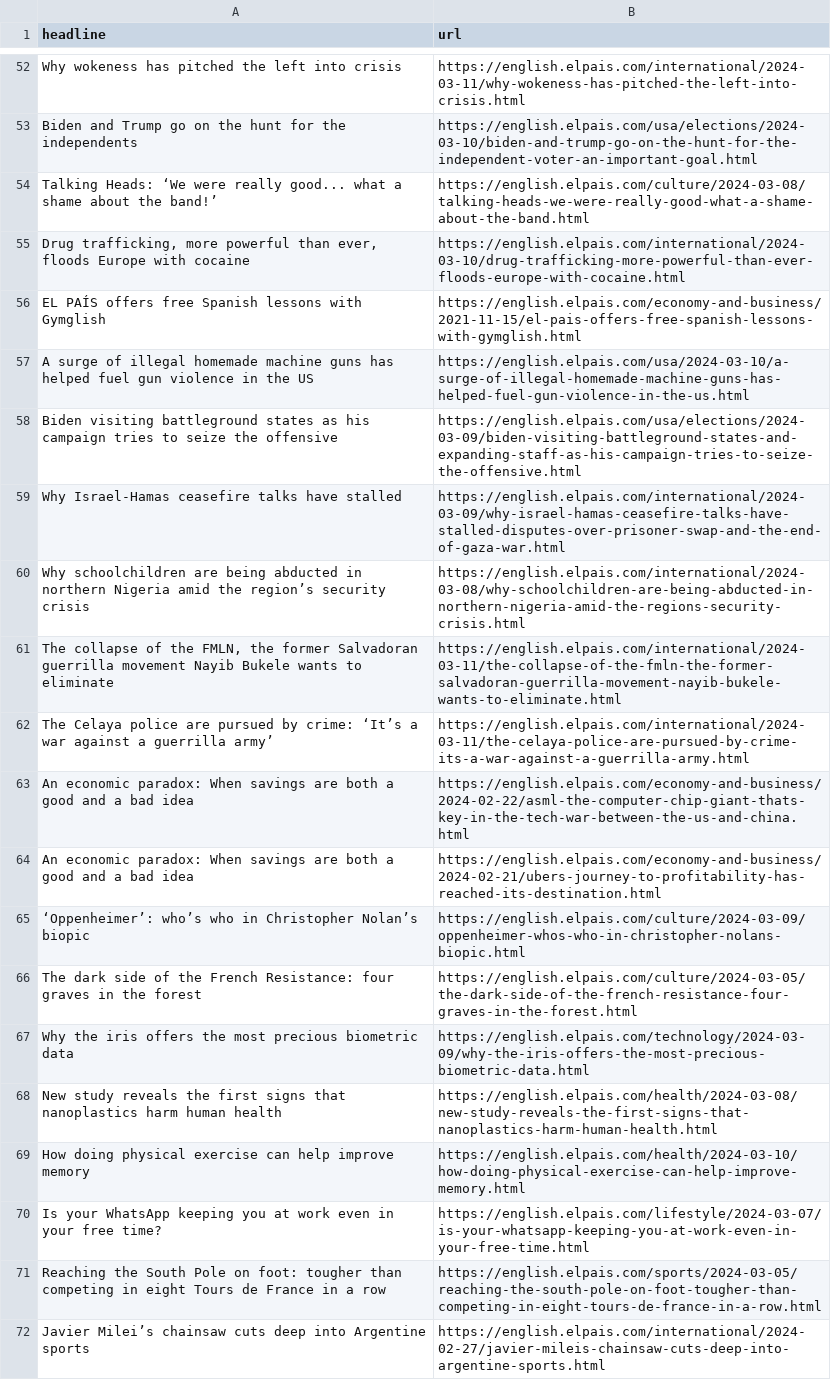
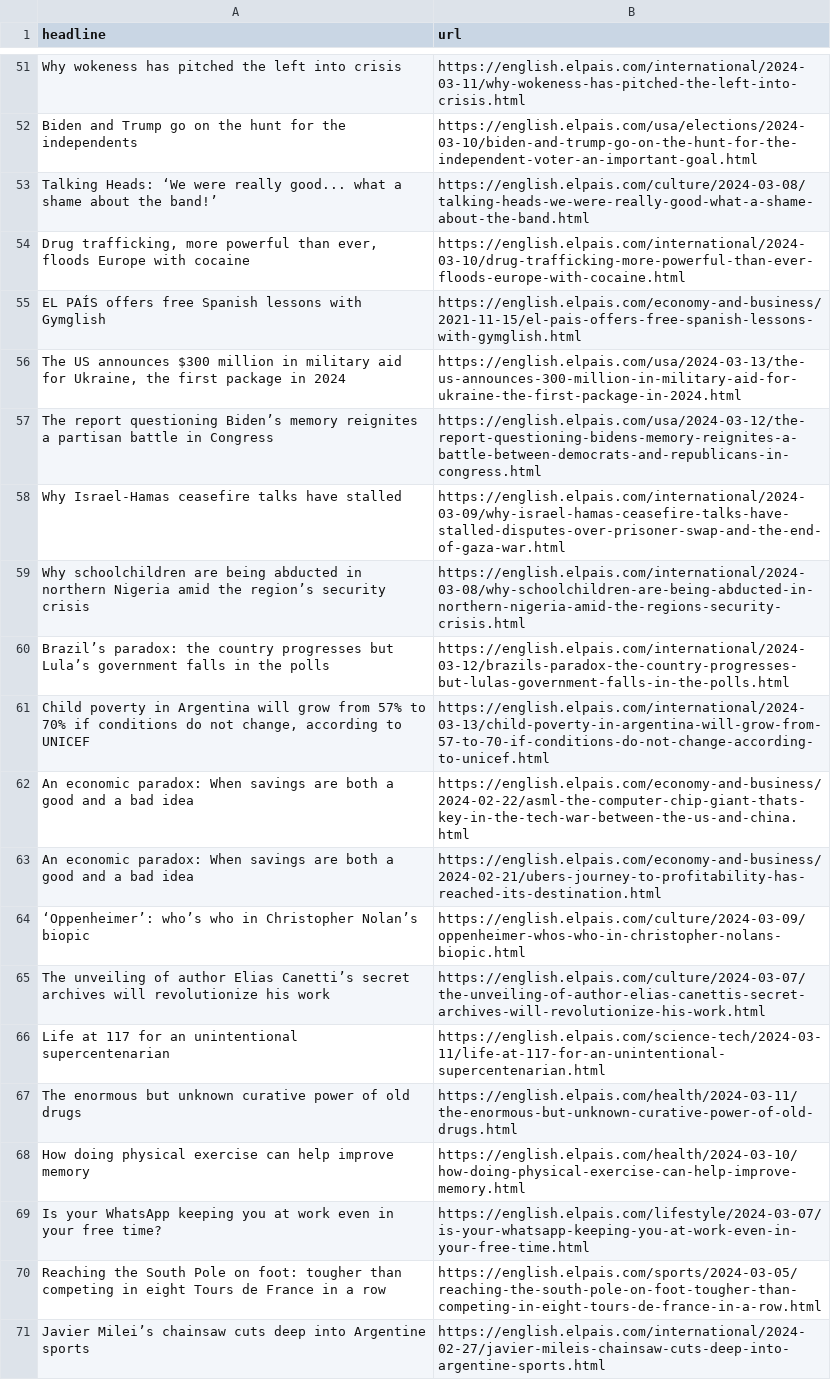
Before and after one commit to shivangibishnoi/github-autoscraper, a CSV file: headlines.csv, drawn as a sheet; only a part is shown, gaps mark what is left out; the diff covers the shown part only.

```diff
--- a/headlines.csv
+++ b/headlines.csv
@@ -56,8 +55,8 @@ Talking Heads: ‘We were really good... what a shame about the band!’,https:/
 EL PAÍS offers free Spanish lessons with Gymglish,https://english.elpais.com/economy-and-business/2021-11-15/el-pais-offers-free-spanish-lessons-with-gymglish.html
-A surge of illegal homemade machine guns has helped fuel gun violence in the US,https://english.elpais.com/usa/2024-03-10/a-surge-of-illegal-homemade-machine-guns-has-helped-fuel-gun-violence-in-the-us.html
-Biden visiting battleground states as his campaign tries to seize the offensive,https://english.elpais.com/usa/elections/2024-03-09/biden-visiting-battleground-states-and-expanding-staff-as-his-campaign-tries-to-seize-the-offensive.html
+"The US announces $300 million in military aid for Ukraine, the first package in 2024",https://english.elpais.com/usa/2024-03-13/the-us-announces-300-million-in-military-aid-for-ukraine-the-first-package-in-2024.html
+The report questioning Biden’s memory reignites a partisan battle in Congress,https://english.elpais.com/usa/2024-03-12/the-report-questioning-bidens-memory-reignites-a-battle-between-democrats-and-republicans-in-congress.html
 Why Israel-Hamas ceasefire talks have stalled,https://english.elpais.com/international/2024-03-09/why-israel-hamas-ceasefire-talks-have-stalled-disputes-over-prisoner-swap-and-the-end-of-gaza-war.html
 Why schoolchildren are being abducted in northern Nigeria amid the region’s security crisis ,https://english.elpais.com/international/2024-03-08/why-schoolchildren-are-being-abducted-in-northern-nigeria-amid-the-regions-security-crisis.html
-"The collapse of the FMLN, the former Salvadoran guerrilla movement Nayib Bukele wants to eliminate",https://english.elpais.com/international/2024-03-11/the-collapse-of-the-fmln-the-former-salvadoran-guerrilla-movement-nayib-bukele-wants-to-eliminate.html
-The Celaya police are pursued by crime: ‘It’s a war against a guerrilla army’,https://english.elpais.com/international/2024-03-11/the-celaya-police-are-pursued-by-crime-its-a-war-against-a-guerrilla-army.html
+Brazil’s paradox: the country progresses but Lula’s government falls in the polls,https://english.elpais.com/international/2024-03-12/brazils-paradox-the-country-progresses-but-lulas-government-falls-in-the-polls.html
+"Child poverty in Argentina will grow from 57% to 70% if conditions do not change, according to UNICEF",https://english.elpais.com/international/2024-03-13/child-poverty-in-argentina-will-grow-from-57-to-70-if-conditions-do-not-change-according-to-unicef.html
 An economic paradox: When savings are both a good and a bad idea,https://english.elpais.com/economy-and-business/2024-02-22/asml-the-computer-chip-giant-thats-key-in-the-tech-war-between-the-us-and-china.html
@@ -65,5 +64,5 @@ An economic paradox: When savings are both a good and a bad idea,https://english
 ‘Oppenheimer’: who’s who in Christopher Nolan’s biopic,https://english.elpais.com/culture/2024-03-09/oppenheimer-whos-who-in-christopher-nolans-biopic.html
-The dark side of the French Resistance: four graves in the forest,https://english.elpais.com/culture/2024-03-05/the-dark-side-of-the-french-resistance-four-graves-in-the-forest.html
-Why the iris offers the most precious biometric data ,https://english.elpais.com/technology/2024-03-09/why-the-iris-offers-the-most-precious-biometric-data.html
-New study reveals the first signs that nanoplastics harm human health,https://english.elpais.com/health/2024-03-08/new-study-reveals-the-first-signs-that-nanoplastics-harm-human-health.html
+The unveiling of author Elias Canetti’s secret archives will revolutionize his work,https://english.elpais.com/culture/2024-03-07/the-unveiling-of-author-elias-canettis-secret-archives-will-revolutionize-his-work.html
+Life at 117 for an unintentional supercentenarian,https://english.elpais.com/science-tech/2024-03-11/life-at-117-for-an-unintentional-supercentenarian.html
+The enormous but unknown curative power of old drugs,https://english.elpais.com/health/2024-03-11/the-enormous-but-unknown-curative-power-of-old-drugs.html
 How doing physical exercise can help improve memory,https://english.elpais.com/health/2024-03-10/how-doing-physical-exercise-can-help-improve-memory.html
```
Also changed, not shown: 30 added rows, 25 removed rows, 4 moved rows and 1 edited cell elsewhere in this file.
